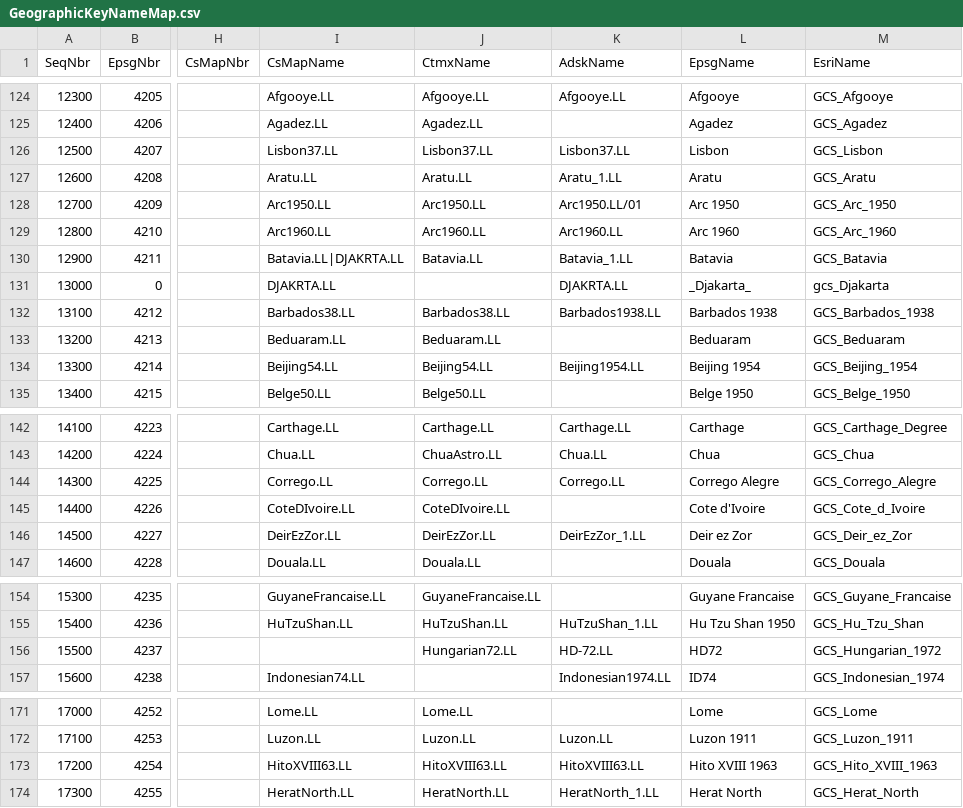
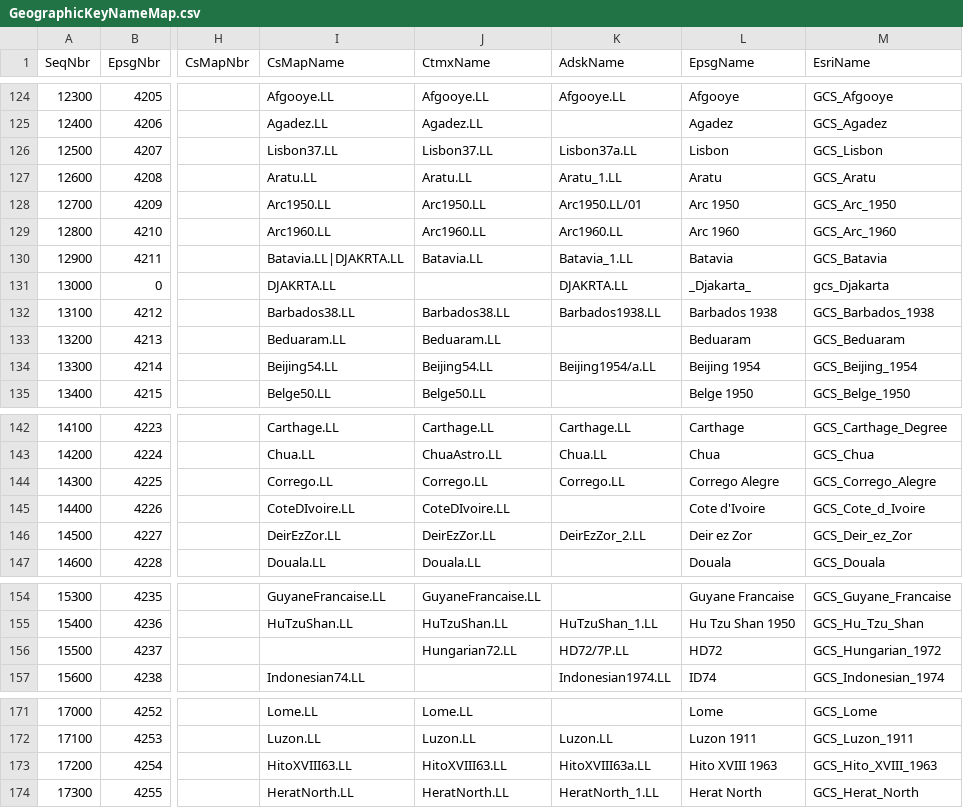
Before and after one commit to normanb/CS-Map, a CSV file: Data/GeographicKeyNameMap.csv, drawn as a sheet; only a part is shown, gaps mark what is left out; the diff covers the shown part only; the diff names each change by its address in the sheet, - before the commit and + after, or states it on an @@ line.

```diff
--- a/Data/GeographicKeyNameMap.csv
+++ b/Data/GeographicKeyNameMap.csv
-K126 (AdskName): Lisbon37.LL
+K126 (AdskName): Lisbon37a.LL
-K134 (AdskName): Beijing1954.LL
+K134 (AdskName): Beijing1954/a.LL
-K146 (AdskName): DeirEzZor_1.LL
+K146 (AdskName): DeirEzZor_2.LL
-K156 (AdskName): HD-72.LL
+K156 (AdskName): HD72/7P.LL
-K173 (AdskName): HitoXVIII63.LL
+K173 (AdskName): HitoXVIII63a.LL
```
Also changed, not shown: 25 edited cells elsewhere in this file, Data/DatumKeyNameMap.csv, Data/ProjectiveKeyNameMap.csv, 24 other files.
